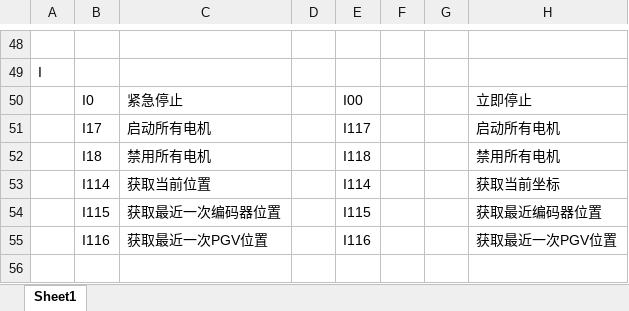
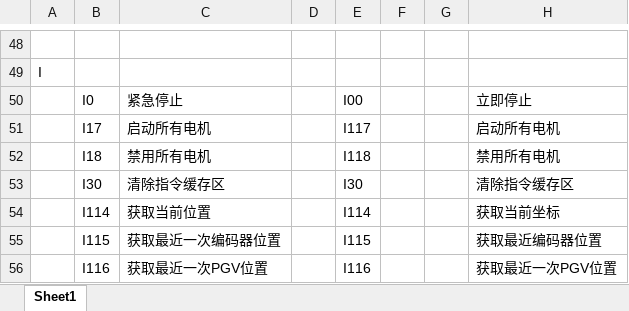
Before and after one commit to hbzjt2012/PGV_AGV, an Excel workbook: Annotation/指令格式.xlsx, sheet Sheet1, drawn as a sheet; only a part is shown, gaps mark what is left out; values as stored, in another font and other column widths than the file's, no borders; the diff names each change by its address in the sheet, - before the commit and + after, or states it on an @@ line.

```diff
--- a/Annotation/指令格式.xlsx (sheet Sheet1)
+++ b/Annotation/指令格式.xlsx (sheet Sheet1)
+row 53:  | I30 | 清除指令缓存区 |  | I30 |  |  | 清除指令缓存区
```
Also changed, not shown: 5 other files.
